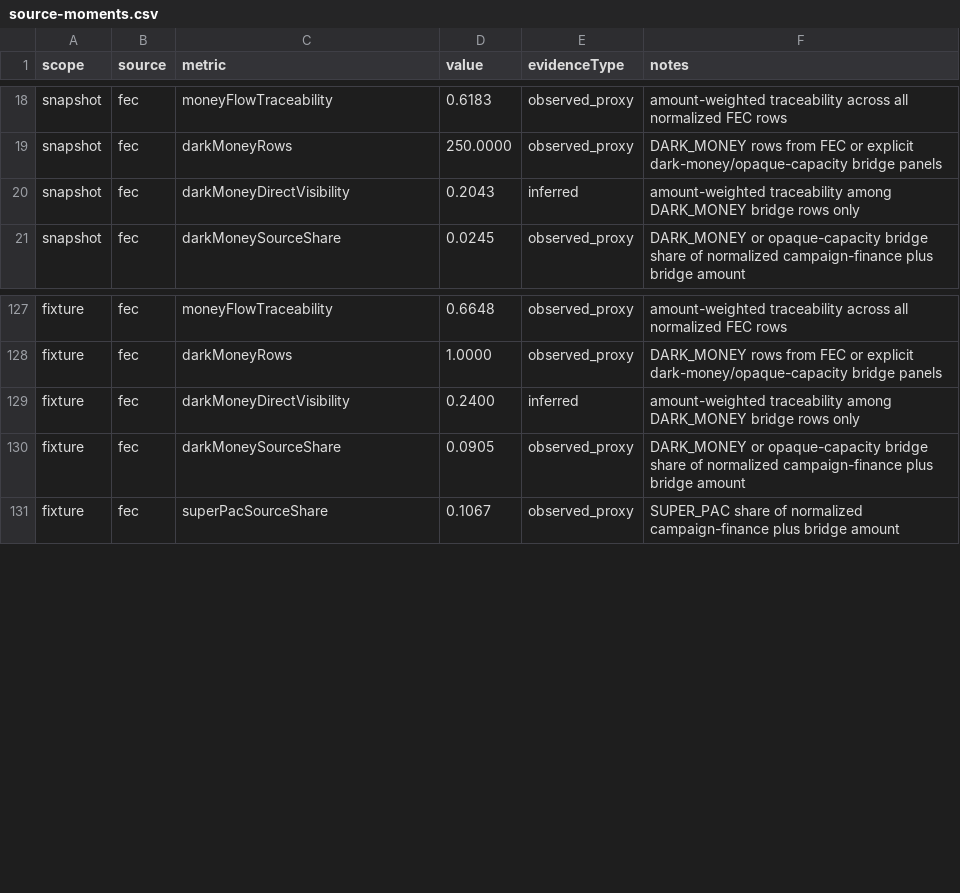
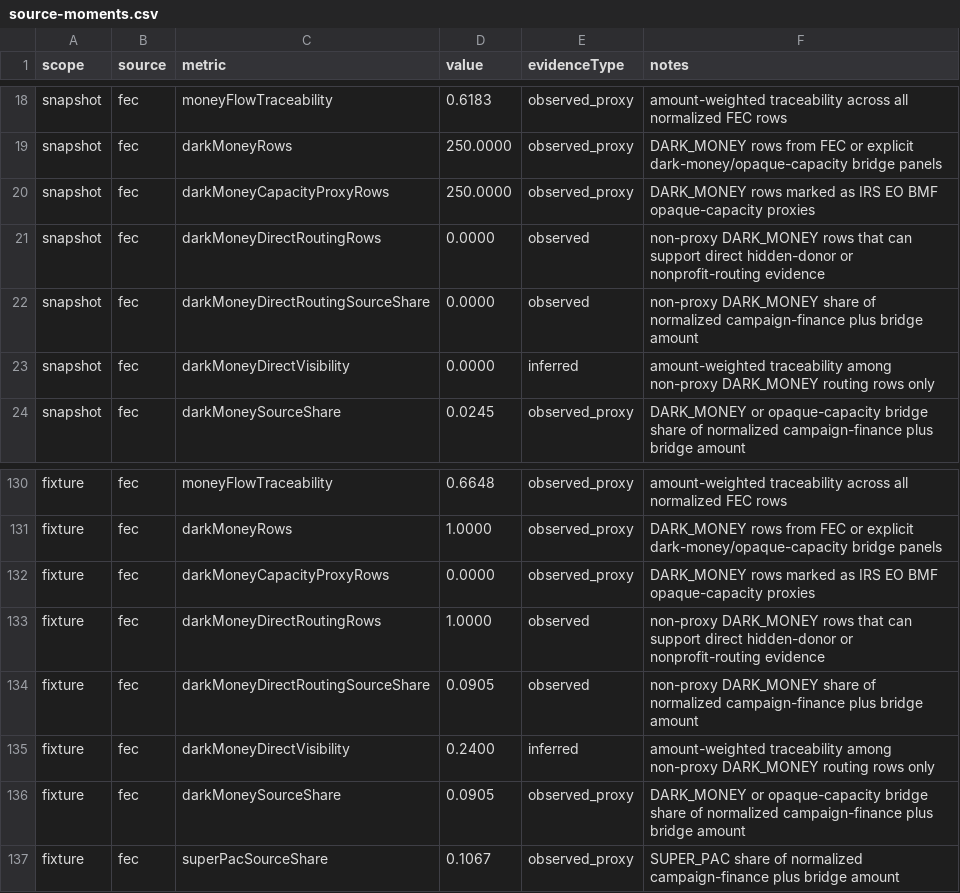
Before and after one commit to Jacoba1100254352/lobby-capture-simulator, a CSV file: reports/source-moments.csv, drawn as a sheet; only a part is shown, gaps mark what is left out.

Commit message:
Tighten direct dark-money source boundary

```diff
--- a/reports/source-moments.csv
+++ b/reports/source-moments.csv
@@ -19,3 +19,6 @@ snapshot,fec,moneyFlowTraceability,0.6183,observed_proxy,amount-weighted traceab
 snapshot,fec,darkMoneyRows,250.0000,observed_proxy,DARK_MONEY rows from FEC or explicit dark-money/opaque-capacity bridge panels
-snapshot,fec,darkMoneyDirectVisibility,0.2043,inferred,amount-weighted traceability among DARK_MONEY bridge rows only
+snapshot,fec,darkMoneyCapacityProxyRows,250.0000,observed_proxy,DARK_MONEY rows marked as IRS EO BMF opaque-capacity proxies
+snapshot,fec,darkMoneyDirectRoutingRows,0.0000,observed,non-proxy DARK_MONEY rows that can support direct hidden-donor or nonprofit-routing evidence
+snapshot,fec,darkMoneyDirectRoutingSourceShare,0.0000,observed,non-proxy DARK_MONEY share of normalized campaign-finance plus bridge amount
+snapshot,fec,darkMoneyDirectVisibility,0.0000,inferred,amount-weighted traceability among non-proxy DARK_MONEY routing rows only
 snapshot,fec,darkMoneySourceShare,0.0245,observed_proxy,DARK_MONEY or opaque-capacity bridge share of normalized campaign-finance plus bridge amount
@@ -128,3 +131,6 @@ fixture,fec,moneyFlowTraceability,0.6648,observed_proxy,amount-weighted traceabi
 fixture,fec,darkMoneyRows,1.0000,observed_proxy,DARK_MONEY rows from FEC or explicit dark-money/opaque-capacity bridge panels
-fixture,fec,darkMoneyDirectVisibility,0.2400,inferred,amount-weighted traceability among DARK_MONEY bridge rows only
+fixture,fec,darkMoneyCapacityProxyRows,0.0000,observed_proxy,DARK_MONEY rows marked as IRS EO BMF opaque-capacity proxies
+fixture,fec,darkMoneyDirectRoutingRows,1.0000,observed,non-proxy DARK_MONEY rows that can support direct hidden-donor or nonprofit-routing evidence
+fixture,fec,darkMoneyDirectRoutingSourceShare,0.0905,observed,non-proxy DARK_MONEY share of normalized campaign-finance plus bridge amount
+fixture,fec,darkMoneyDirectVisibility,0.2400,inferred,amount-weighted traceability among non-proxy DARK_MONEY routing rows only
 fixture,fec,darkMoneySourceShare,0.0905,observed_proxy,DARK_MONEY or opaque-capacity bridge share of normalized campaign-finance plus bridge amount
```
Also changed, not shown: data/calibration/parameter-map.csv, reports/claim-source-dependency.csv, 35 other files.
